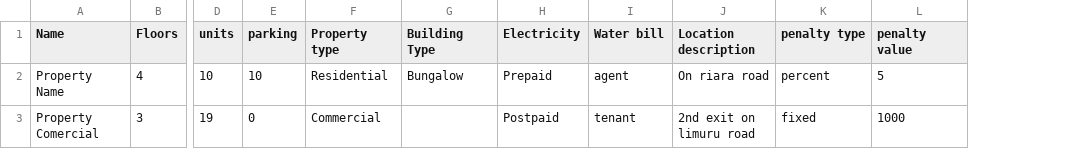
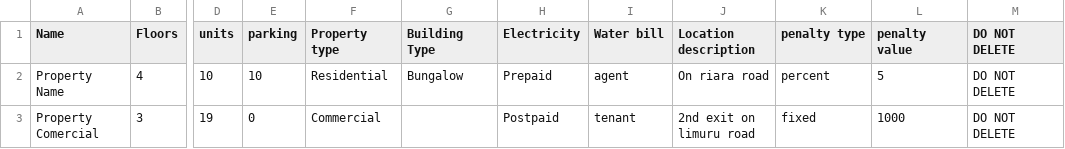
Before and after one commit to cbrianbet/tree-house, a CSV file: media/properties.csv, drawn as a sheet; only a part is shown, gaps mark what is left out; the diff names each change by its address in the sheet, - before the commit and + after, or states it on an @@ line.

```diff
--- a/media/properties.csv
+++ b/media/properties.csv
+column M (DO NOT DELETE), rows 2-3: DO NOT DELETE | DO NOT DELETE
```
Also changed, not shown: 2 other files.
